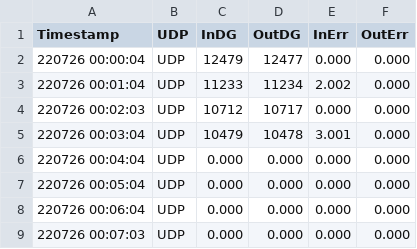
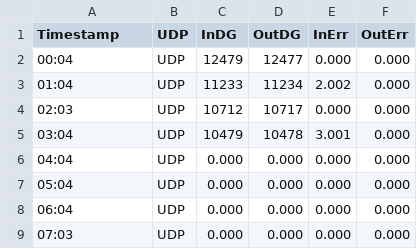
Before and after one commit to prabunithi72/test, a CSV file: example.csv, drawn as a sheet.

Commit message:
Update example.csv

```diff
--- a/example.csv
+++ b/example.csv
@@ -1,9 +1,9 @@
 Timestamp,UDP,InDG,OutDG,InErr,OutErr
-220726 00:00:04,UDP,12479,12477,0.000,0.000
-220726 00:01:04,UDP,11233,11234,2.002,0.000
-220726 00:02:03,UDP,10712,10717,0.000,0.000
-220726 00:03:04,UDP,10479,10478,3.001,0.000
-220726 00:04:04,UDP,0.000,0.000,0.000,0.000
-220726 00:05:04,UDP,0.000,0.000,0.000,0.000
-220726 00:06:04,UDP,0.000,0.000,0.000,0.000
-220726 00:07:03,UDP,0.000,0.000,0.000,0.000
+00:04,UDP,12479,12477,0.000,0.000
+01:04,UDP,11233,11234,2.002,0.000
+02:03,UDP,10712,10717,0.000,0.000
+03:04,UDP,10479,10478,3.001,0.000
+04:04,UDP,0.000,0.000,0.000,0.000
+05:04,UDP,0.000,0.000,0.000,0.000
+06:04,UDP,0.000,0.000,0.000,0.000
+07:03,UDP,0.000,0.000,0.000,0.000
```
